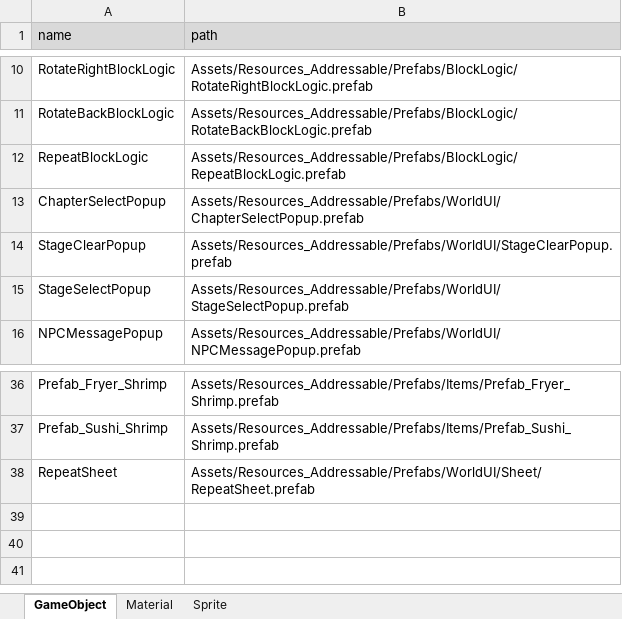
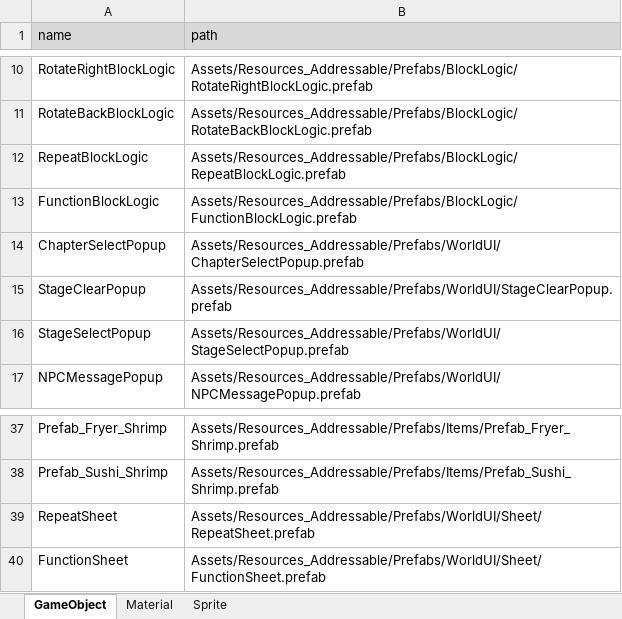
Before and after one commit to Ludning/ProjectVCG, an Excel workbook: Assets/Resources/Xlsx/AssetAddress.xlsx, sheet GameObject, drawn as a sheet; only a part is shown, gaps mark what is left out; values as stored, in another font and other column widths than the file's, no borders; the diff names each change by its address in the sheet, - before the commit and + after, or states it on an @@ line.

Commit message:
[Update] SheetManager 수정, InteractableManager수정,  함수 블록의 기능 구현

```diff
--- a/Assets/Resources/Xlsx/AssetAddress.xlsx (sheet GameObject)
+++ b/Assets/Resources/Xlsx/AssetAddress.xlsx (sheet GameObject)
+row 13: FunctionBlockLogic | Assets/Resources_Addressable/Prefabs/BlockLogic/FunctionBlockLogic.prefab
+row 40: FunctionSheet | Assets/Resources_Addressable/Prefabs/WorldUI/Sheet/FunctionSheet.prefab
```
Also changed, not shown: sheet Material, Assets/Resources/Xlsx/GameData.xlsx, 31 other files.
